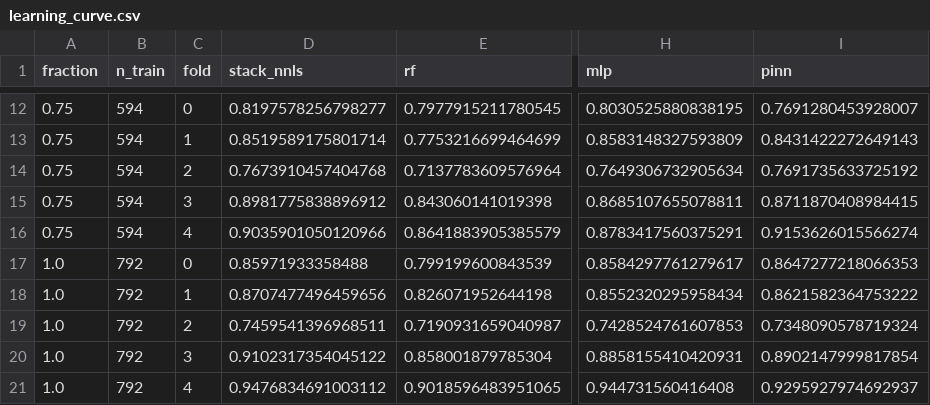
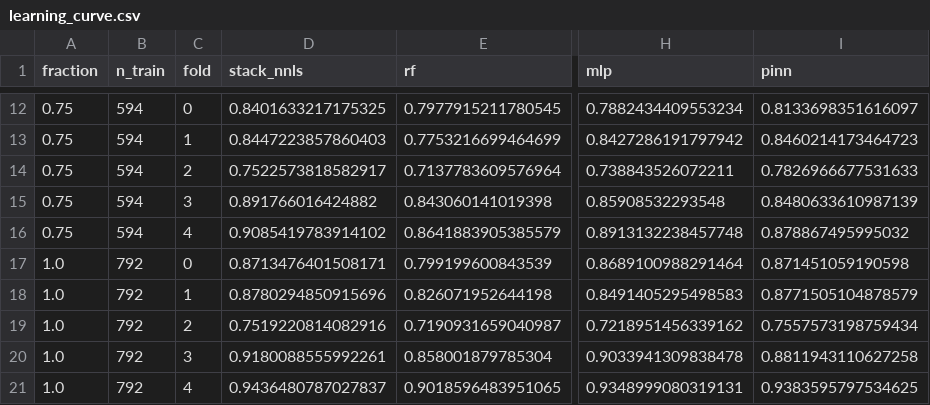
Before and after one commit to adhvayjagadeesh/DFT---Machine-Learning--PINN, a CSV file: results/metrics/learning_curve.csv, drawn as a sheet; only a part is shown, gaps mark what is left out; the diff covers the shown part only; the diff names each change by its address in the sheet, - before the commit and + after, or states it on an @@ line.

```diff
--- a/results/metrics/learning_curve.csv
+++ b/results/metrics/learning_curve.csv
-D12 (stack_nnls): 0.8197578256798277
+D12 (stack_nnls): 0.8401633217175325
-H12 (mlp): 0.8030525880838195
+H12 (mlp): 0.7882434409553234
-I12 (pinn): 0.7691280453928007
+I12 (pinn): 0.8133698351616097
-D13 (stack_nnls): 0.8519589175801714
+D13 (stack_nnls): 0.8447223857860403
-H13 (mlp): 0.8583148327593809
+H13 (mlp): 0.8427286191797942
-I13 (pinn): 0.8431422272649143
+I13 (pinn): 0.8460214173464723
-D14 (stack_nnls): 0.7673910457404768
+D14 (stack_nnls): 0.7522573818582917
-H14 (mlp): 0.7649306732905634
+H14 (mlp): 0.738843526072211
-I14 (pinn): 0.7691735633725192
+I14 (pinn): 0.7826966677531633
-D15 (stack_nnls): 0.8981775838896912
+D15 (stack_nnls): 0.891766016424882
-H15 (mlp): 0.8685107655078811
+H15 (mlp): 0.85908532293548
-I15 (pinn): 0.8711870408984415
+I15 (pinn): 0.8480633610987139
-D16 (stack_nnls): 0.9035901050120966
+D16 (stack_nnls): 0.9085419783914102
-H16 (mlp): 0.8783417560375291
+H16 (mlp): 0.8913132238457748
-I16 (pinn): 0.9153626015566274
+I16 (pinn): 0.878867495995032
-D17 (stack_nnls): 0.85971933358488
+D17 (stack_nnls): 0.8713476401508171
-H17 (mlp): 0.8584297761279617
+H17 (mlp): 0.8689100988291464
-I17 (pinn): 0.8647277218066353
+I17 (pinn): 0.871451059190598
-D18 (stack_nnls): 0.8707477496459656
+D18 (stack_nnls): 0.8780294850915696
-H18 (mlp): 0.8552320295958434
+H18 (mlp): 0.8491405295498583
-I18 (pinn): 0.8621582364753222
+I18 (pinn): 0.8771505104878579
-D19 (stack_nnls): 0.7459541396968511
+D19 (stack_nnls): 0.7519220814082916
-H19 (mlp): 0.7428524761607853
+H19 (mlp): 0.7218951456339162
-I19 (pinn): 0.7348090578719324
+I19 (pinn): 0.7557573198759434
-D20 (stack_nnls): 0.9102317354045122
+D20 (stack_nnls): 0.9180088555992261
-H20 (mlp): 0.8858155410420931
+H20 (mlp): 0.9033941309838478
-I20 (pinn): 0.8902147999817854
+I20 (pinn): 0.8811943110627258
-D21 (stack_nnls): 0.9476834691003112
+D21 (stack_nnls): 0.9436480787027837
-H21 (mlp): 0.944731560416408
+H21 (mlp): 0.9348999080319131
-I21 (pinn): 0.9295927974692937
+I21 (pinn): 0.9383595797534625
```
Also changed, not shown: 31 edited cells elsewhere in this file, results/metrics/stacking_drop_one.csv, results/metrics/stacking_weights.csv, 28 other files.
